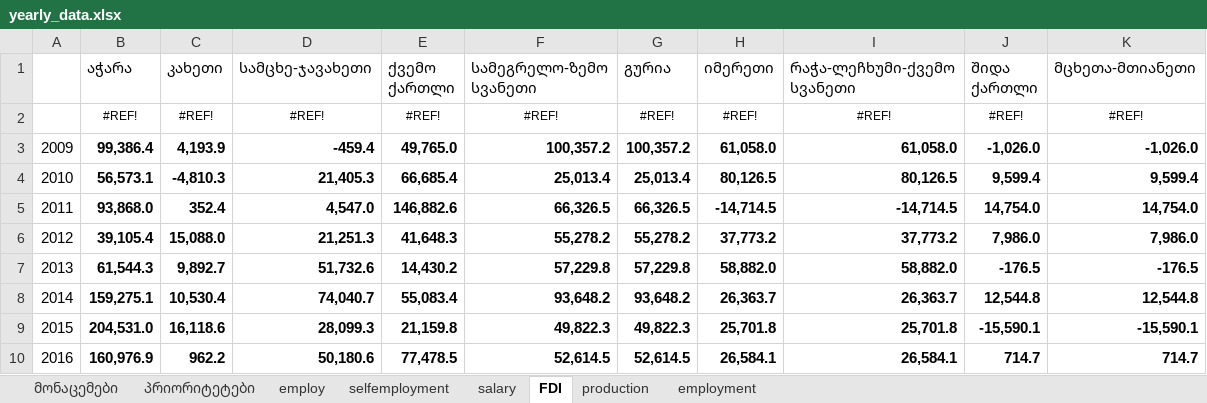
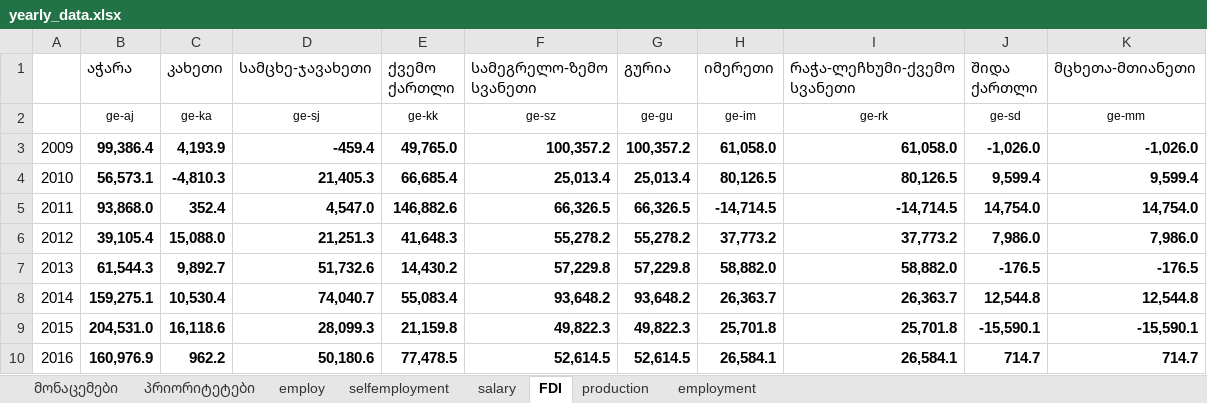
Before and after one commit to gogoladzetedo/ayeg, an Excel workbook: mydir/yearly_data.xlsx, sheet FDI, drawn as a sheet; values as stored, in another font and other column widths than the file's, no borders; removed rows and columns are numbered as before the commit, all else as after; the diff names each change by its address in the sheet, - before the commit and + after, or states it on an @@ line.

```diff
--- a/mydir/yearly_data.xlsx (sheet FDI)
+++ b/mydir/yearly_data.xlsx (sheet FDI)
-row 2:  | #REF! | #REF! | #REF! | #REF! | #REF! | #REF! | #REF! | #REF! | #REF! | #REF!
+row 2:  | ge-aj | ge-ka | ge-sj | ge-kk | ge-sz | ge-gu | ge-im | ge-rk | ge-sd | ge-mm
```
Also changed, not shown: sheet employ, sheet salary, sheet production, sheet employment, sheet selfemployment, mydir/კონკურენტუნარიანობა(1).xlsx, 4 other files.
